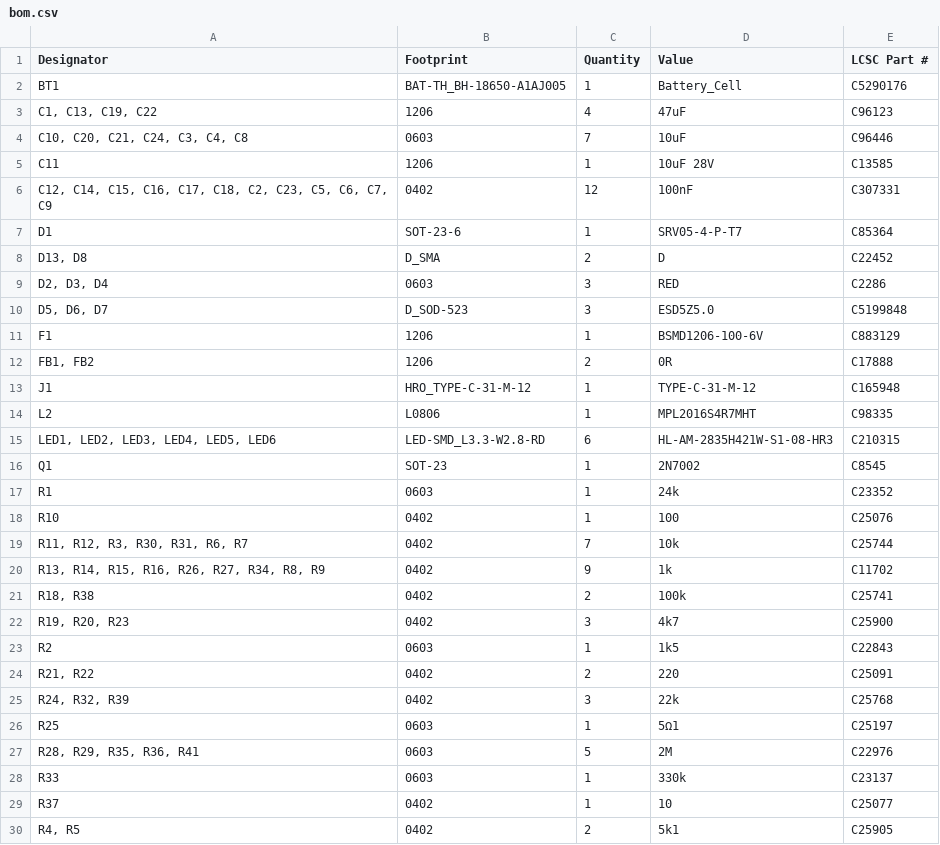
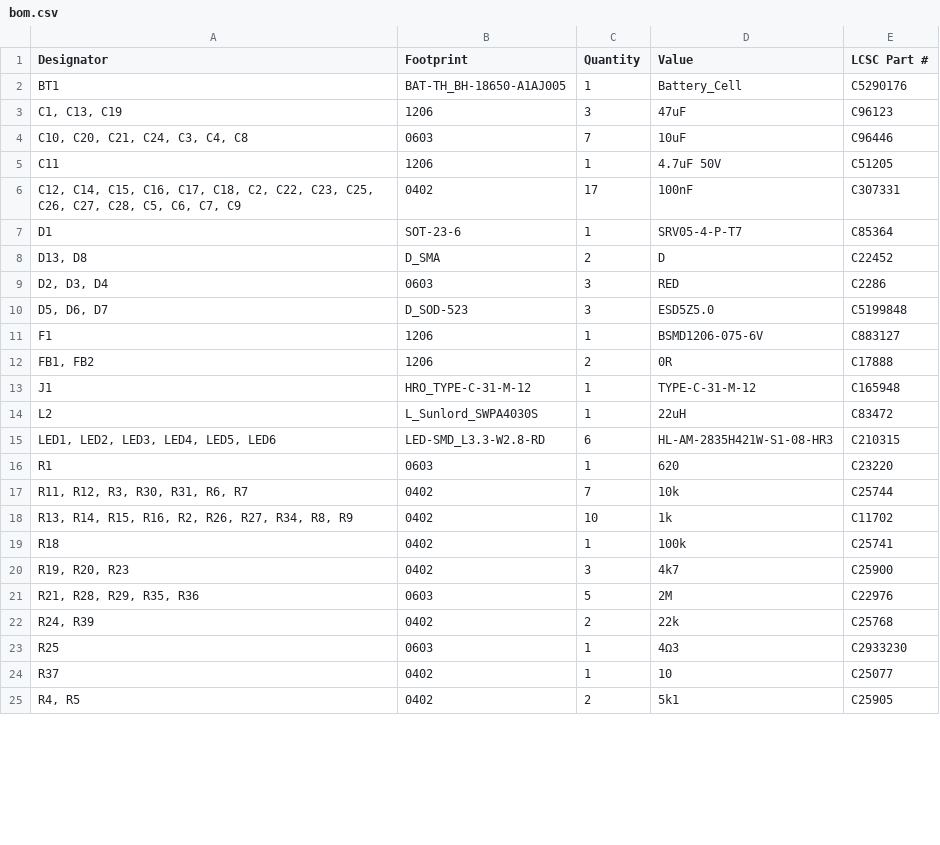
Before and after one commit to ademuri/open-motion-light, a CSV file: hardware/production/bom.csv, drawn as a sheet; only a part is shown; the diff covers the shown part only.

```diff
--- a/hardware/production/bom.csv
+++ b/hardware/production/bom.csv
@@ -2,6 +2,6 @@
 BT1,BAT-TH_BH-18650-A1AJ005,1,Battery_Cell,C5290176
-"C1, C13, C19, C22",1206,4,47uF,C96123
+"C1, C13, C19",1206,3,47uF,C96123
 "C10, C20, C21, C24, C3, C4, C8",0603,7,10uF,C96446
-C11,1206,1,10uF 28V,C13585
-"C12, C14, C15, C16, C17, C18, C2, C23, C5, C6, C7, C9",0402,12,100nF,C307331
+C11,1206,1,4.7uF 50V,C51205
+"C12, C14, C15, C16, C17, C18, C2, C22, C23, C25, C26, C27, C28, C5, C6, C7, C9",0402,17,100nF,C307331
 D1,SOT-23-6,1,SRV05-4-P-T7,C85364
@@ -10,20 +10,15 @@ D1,SOT-23-6,1,SRV05-4-P-T7,C85364
 "D5, D6, D7",D_SOD-523,3,ESD5Z5.0,C5199848
-F1,1206,1,BSMD1206-100-6V,C883129
+F1,1206,1,BSMD1206-075-6V,C883127
 "FB1, FB2",1206,2,0R,C17888
 J1,HRO_TYPE-C-31-M-12,1,TYPE-C-31-M-12,C165948
-L2,L0806,1,MPL2016S4R7MHT,C98335
+L2,L_Sunlord_SWPA4030S,1,22uH,C83472
 "LED1, LED2, LED3, LED4, LED5, LED6",LED-SMD_L3.3-W2.8-RD,6,HL-AM-2835H421W-S1-08-HR3,C210315
-Q1,SOT-23,1,2N7002,C8545
-R1,0603,1,24k,C23352
-R10,0402,1,100,C25076
+R1,0603,1,620,C23220
 "R11, R12, R3, R30, R31, R6, R7",0402,7,10k,C25744
-"R13, R14, R15, R16, R26, R27, R34, R8, R9",0402,9,1k,C11702
-"R18, R38",0402,2,100k,C25741
+"R13, R14, R15, R16, R2, R26, R27, R34, R8, R9",0402,10,1k,C11702
+R18,0402,1,100k,C25741
 "R19, R20, R23",0402,3,4k7,C25900
-R2,0603,1,1k5,C22843
-"R21, R22",0402,2,220,C25091
-"R24, R32, R39",0402,3,22k,C25768
-R25,0603,1,5Ω1,C25197
-"R28, R29, R35, R36, R41",0603,5,2M,C22976
-R33,0603,1,330k,C23137
+"R21, R28, R29, R35, R36",0603,5,2M,C22976
+"R24, R39",0402,2,22k,C25768
+R25,0603,1,4Ω3,C2933230
 R37,0402,1,10,C25077
```
Also changed, not shown: 2 added rows, 1 removed row and 9 edited cells elsewhere in this file, hardware/production/designators.csv, hardware/production/positions.csv, 8 other files.
